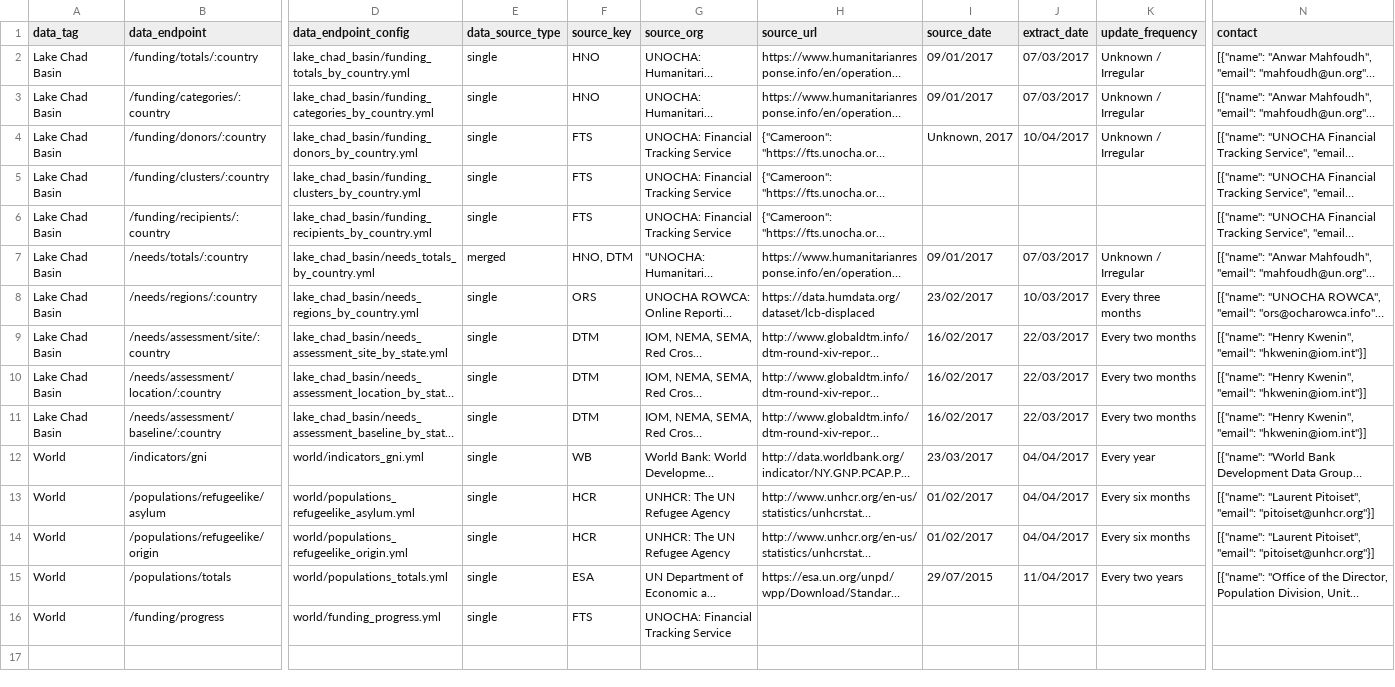
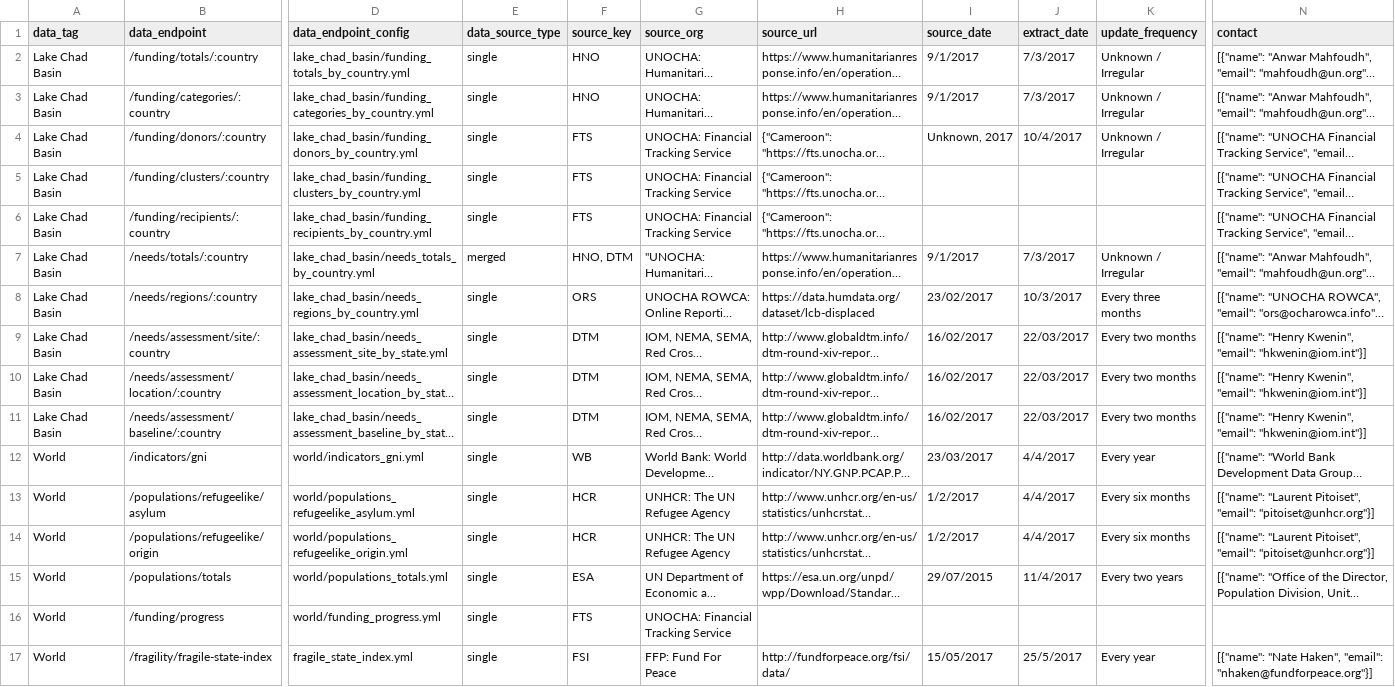
Before and after one commit to ONEcampaign/humanitarian-data-service, a CSV file: resources/data/derived/example/metadata.csv, drawn as a sheet; only a part is shown, gaps mark what is left out; long unchanged cells end in …; rows hold the shown columns only; the diff names each change by its address in the sheet, - before the commit and + after, or states it on an @@ line.

Commit message:
Add fragility/fragile-state-index endpoint and underlying data

```diff
--- a/resources/data/derived/example/metadata.csv
+++ b/resources/data/derived/example/metadata.csv
-I2:I3 (source_date): 09/01/2017
+I2:I3 (source_date): 9/1/2017
-J2:J3 (extract_date): 07/03/2017
+J2:J3 (extract_date): 7/3/2017
-J4 (extract_date): 10/04/2017
+J4 (extract_date): 10/4/2017
-I7 (source_date): 09/01/2017
+I7 (source_date): 9/1/2017
-J7 (extract_date): 07/03/2017
+J7 (extract_date): 7/3/2017
-J8 (extract_date): 10/03/2017
+J8 (extract_date): 10/3/2017
-J12:J14 (extract_date): 04/04/2017
+J12:J14 (extract_date): 4/4/2017
-I13:I14 (source_date): 01/02/2017
+I13:I14 (source_date): 1/2/2017
-J15 (extract_date): 11/04/2017
+J15 (extract_date): 11/4/2017
+row 17: World | /fragility/fragile-state-index | fragile_state_index.yml | single | FSI | FFP: Fund For Peace | http://fundforpeace.org/fsi/data/ | 15/05/2017 | 25/5/2017 | Every year | [{"name": "Nate Haken", "email": "nhaken@fundforpeace.org"}]
```
Also changed, not shown: resources/data/raw/example/country_code_mapping.csv, 5 other files.
